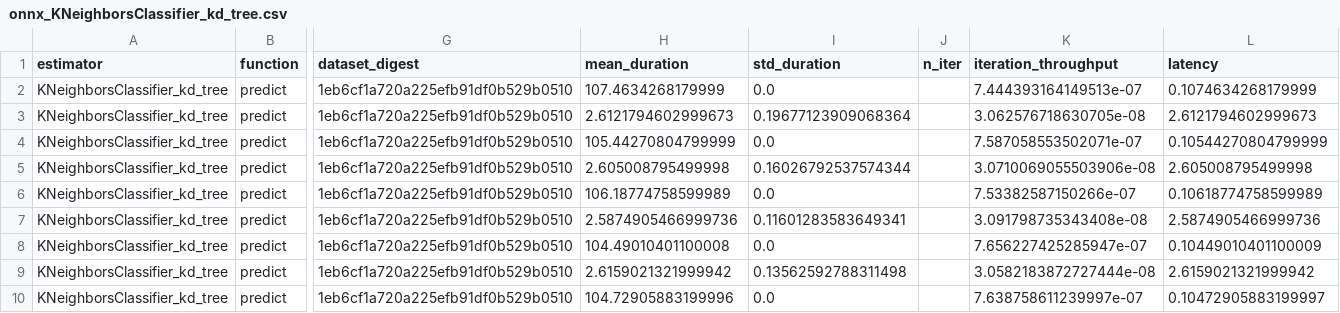
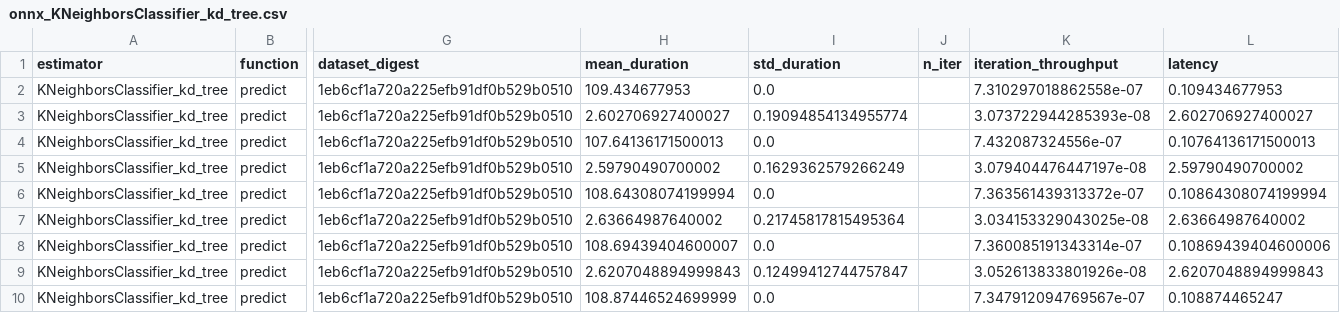
Before and after one commit to mbatoul/sklearn_benchmarks, a CSV file: benchmarking/onnx_KNeighborsClassifier_kd_tree.csv, drawn as a sheet; only a part is shown, gaps mark what is left out; the diff covers the shown part only; the diff names each change by its address in the sheet, - before the commit and + after, or states it on an @@ line.

```diff
--- a/benchmarking/onnx_KNeighborsClassifier_kd_tree.csv
+++ b/benchmarking/onnx_KNeighborsClassifier_kd_tree.csv
-H2 (mean_duration): 107.4634268179999
+H2 (mean_duration): 109.434677953
-K2 (iteration_throughput): 7.444393164149513e-07
+K2 (iteration_throughput): 7.310297018862558e-07
-L2 (latency): 0.1074634268179999
+L2 (latency): 0.109434677953
-H3 (mean_duration): 2.6121794602999673
+H3 (mean_duration): 2.602706927400027
-I3 (std_duration): 0.19677123909068364
+I3 (std_duration): 0.19094854134955774
-K3 (iteration_throughput): 3.062576718630705e-08
+K3 (iteration_throughput): 3.073722944285393e-08
-L3 (latency): 2.6121794602999673
+L3 (latency): 2.602706927400027
-H4 (mean_duration): 105.44270804799999
+H4 (mean_duration): 107.64136171500013
-K4 (iteration_throughput): 7.587058553502071e-07
+K4 (iteration_throughput): 7.432087324556e-07
-L4 (latency): 0.10544270804799999
+L4 (latency): 0.10764136171500013
-H5 (mean_duration): 2.605008795499998
+H5 (mean_duration): 2.59790490700002
-I5 (std_duration): 0.16026792537574344
+I5 (std_duration): 0.1629362579266249
-K5 (iteration_throughput): 3.0710069055503906e-08
+K5 (iteration_throughput): 3.079404476447197e-08
-L5 (latency): 2.605008795499998
+L5 (latency): 2.59790490700002
-H6 (mean_duration): 106.18774758599989
+H6 (mean_duration): 108.64308074199994
-K6 (iteration_throughput): 7.53382587150266e-07
+K6 (iteration_throughput): 7.363561439313372e-07
-L6 (latency): 0.10618774758599989
+L6 (latency): 0.10864308074199994
-H7 (mean_duration): 2.5874905466999736
+H7 (mean_duration): 2.63664987640002
-I7 (std_duration): 0.11601283583649341
+I7 (std_duration): 0.21745817815495364
-K7 (iteration_throughput): 3.091798735343408e-08
+K7 (iteration_throughput): 3.034153329043025e-08
-L7 (latency): 2.5874905466999736
+L7 (latency): 2.63664987640002
-H8 (mean_duration): 104.49010401100008
+H8 (mean_duration): 108.69439404600007
-K8 (iteration_throughput): 7.656227425285947e-07
+K8 (iteration_throughput): 7.360085191343314e-07
-L8 (latency): 0.10449010401100009
+L8 (latency): 0.10869439404600006
-H9 (mean_duration): 2.6159021321999942
+H9 (mean_duration): 2.6207048894999843
-I9 (std_duration): 0.13562592788311498
+I9 (std_duration): 0.12499412744757847
-K9 (iteration_throughput): 3.0582183872727444e-08
+K9 (iteration_throughput): 3.052613833801926e-08
-L9 (latency): 2.6159021321999942
+L9 (latency): 2.6207048894999843
-H10 (mean_duration): 104.72905883199996
+H10 (mean_duration): 108.87446524699999
-K10 (iteration_throughput): 7.638758611239997e-07
+K10 (iteration_throughput): 7.347912094769567e-07
-L10 (latency): 0.10472905883199997
+L10 (latency): 0.108874465247
```
Also changed, not shown: 59 edited cells elsewhere in this file, benchmarking/lightgbm_LGBMClassifier.csv, benchmarking/onnx_HistGradientBoostingClassifier.csv, 24 other files.
